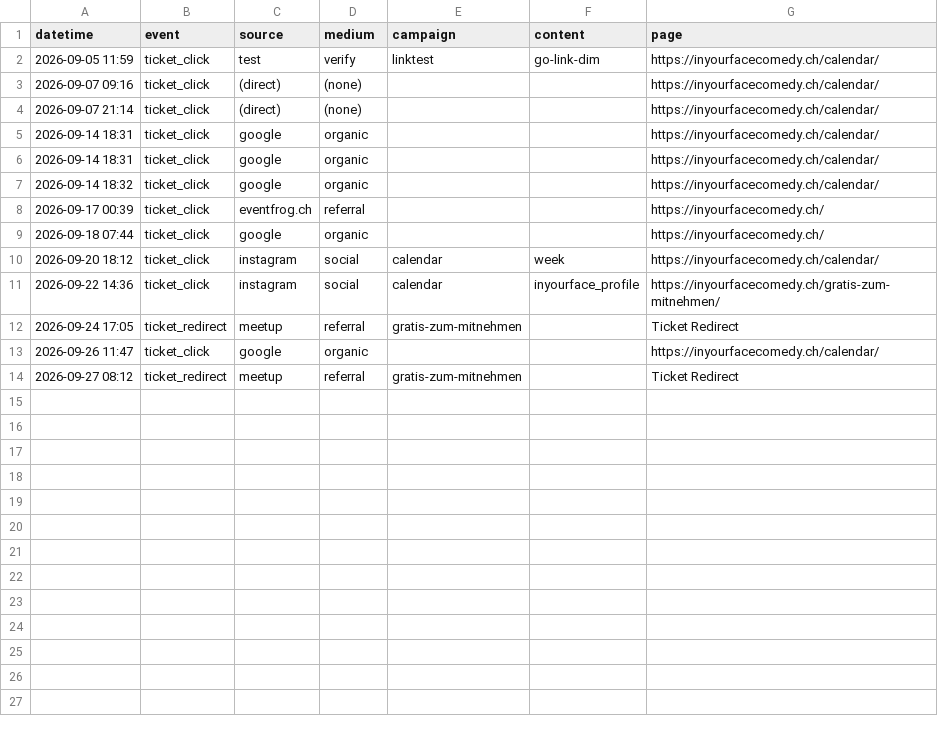
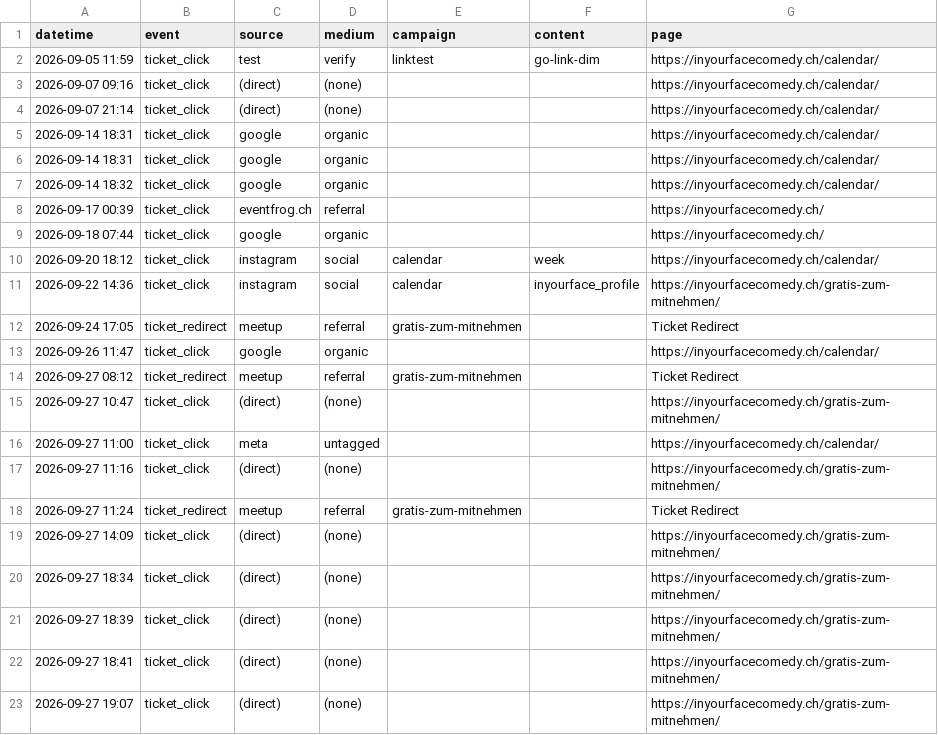
Before and after one commit to harryf/inyourfacecomedy, a CSV file: assets/reports/gratis-zum-mitnehmen.csv, drawn as a sheet; the diff names each change by its address in the sheet, - before the commit and + after, or states it on an @@ line.

```diff
--- a/assets/reports/gratis-zum-mitnehmen.csv
+++ b/assets/reports/gratis-zum-mitnehmen.csv
+row 15: 2026-09-27 10:47 | ticket_click | (direct) | (none) |  |  | https://inyourfacecomedy.ch/gratis-zum-mitnehmen/
+row 16: 2026-09-27 11:00 | ticket_click | meta | untagged |  |  | https://inyourfacecomedy.ch/calendar/
+row 17: 2026-09-27 11:16 | ticket_click | (direct) | (none) |  |  | https://inyourfacecomedy.ch/gratis-zum-mitnehmen/
+row 18: 2026-09-27 11:24 | ticket_redirect | meetup | referral | gratis-zum-mitnehmen |  | Ticket Redirect
+row 19: 2026-09-27 14:09 | ticket_click | (direct) | (none) |  |  | https://inyourfacecomedy.ch/gratis-zum-mitnehmen/
+row 20: 2026-09-27 18:34 | ticket_click | (direct) | (none) |  |  | https://inyourfacecomedy.ch/gratis-zum-mitnehmen/
+row 21: 2026-09-27 18:39 | ticket_click | (direct) | (none) |  |  | https://inyourfacecomedy.ch/gratis-zum-mitnehmen/
+row 22: 2026-09-27 18:41 | ticket_click | (direct) | (none) |  |  | https://inyourfacecomedy.ch/gratis-zum-mitnehmen/
+row 23: 2026-09-27 19:07 | ticket_click | (direct) | (none) |  |  | https://inyourfacecomedy.ch/gratis-zum-mitnehmen/
```
Also changed, not shown: assets/reports/comedybrew.csv, assets/reports/jackpotcomedy.csv, 16 other files.
